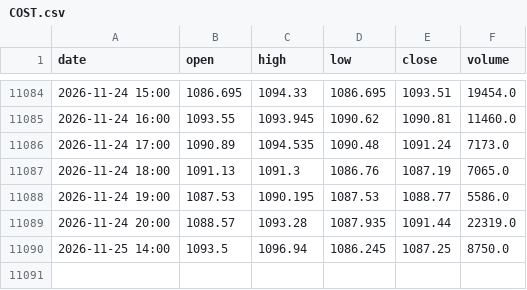
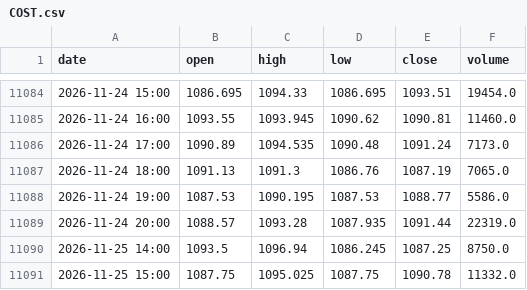
Before and after one commit to Alejandroacpt/trading-agents, a CSV file: data/horario/acciones/COST.csv, drawn as a sheet; only a part is shown, gaps mark what is left out.

```diff
--- a/data/horario/acciones/COST.csv
+++ b/data/horario/acciones/COST.csv
@@ -11090 +11090,2 @@ date,open,high,low,close,volume
 2026-11-25 14:00,1093.5,1096.94,1086.245,1087.25,8750.0
+2026-11-25 15:00,1087.75,1095.025,1087.75,1090.78,11332.0
```
Also changed, not shown: data/horario/acciones/AAPL.csv, data/horario/acciones/AVGO.csv, 50 other files.
